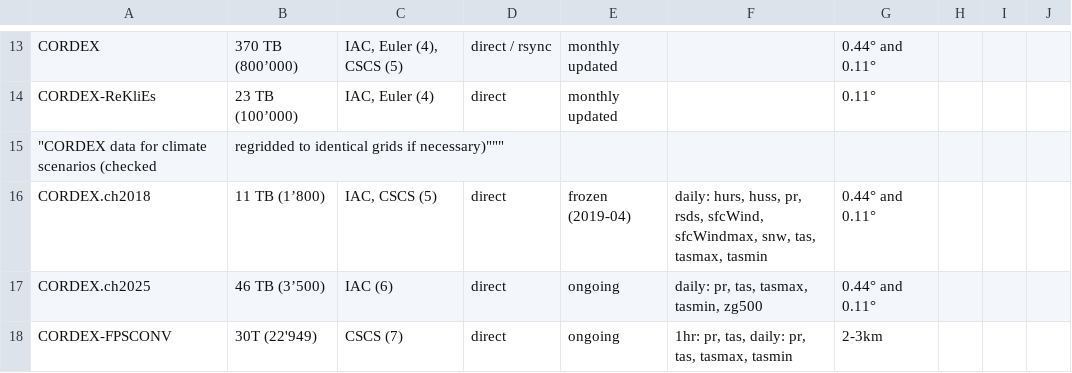
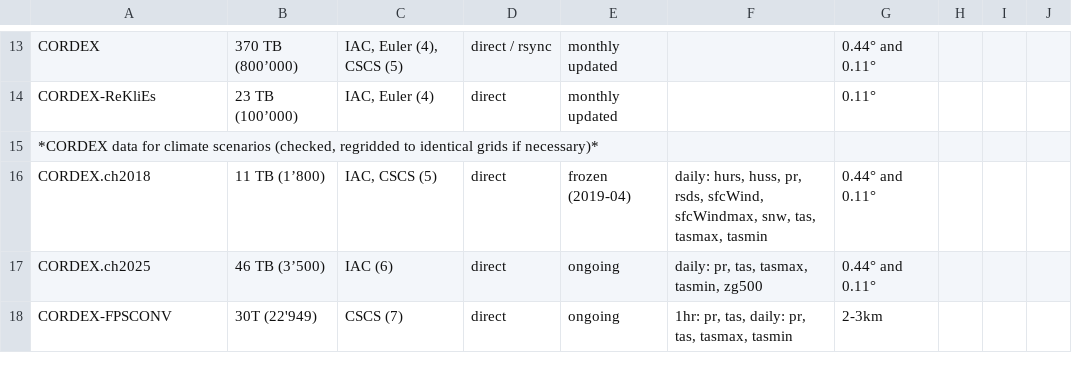
Before and after one commit to C2SM/c2sm.github.io, a CSV file: datasets/csv/archived_data.csv, drawn as a sheet; only a part is shown, gaps mark what is left out; removed rows and columns are numbered as before the commit, all else as after; the diff names each change by its address in the sheet, - before the commit and + after, or states it on an @@ line.

```diff
--- a/datasets/csv/archived_data.csv
+++ b/datasets/csv/archived_data.csv
-row 15: "CORDEX data for climate scenarios (checked | regridded to identical grids if necessary)"""
+row 15: *CORDEX data for climate scenarios (checked, regridded to identical grids if necessary)*
```
Also changed, not shown: datasets/csv/obs_reanalysis_data_processed.csv, datasets/csv/obs_reanalysis_data_raw.csv, 3 other files.
